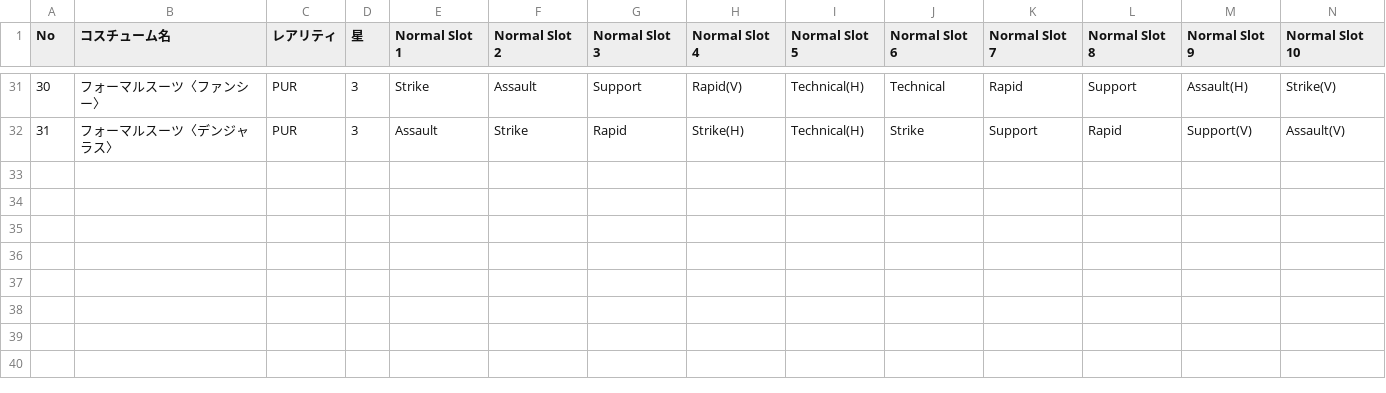
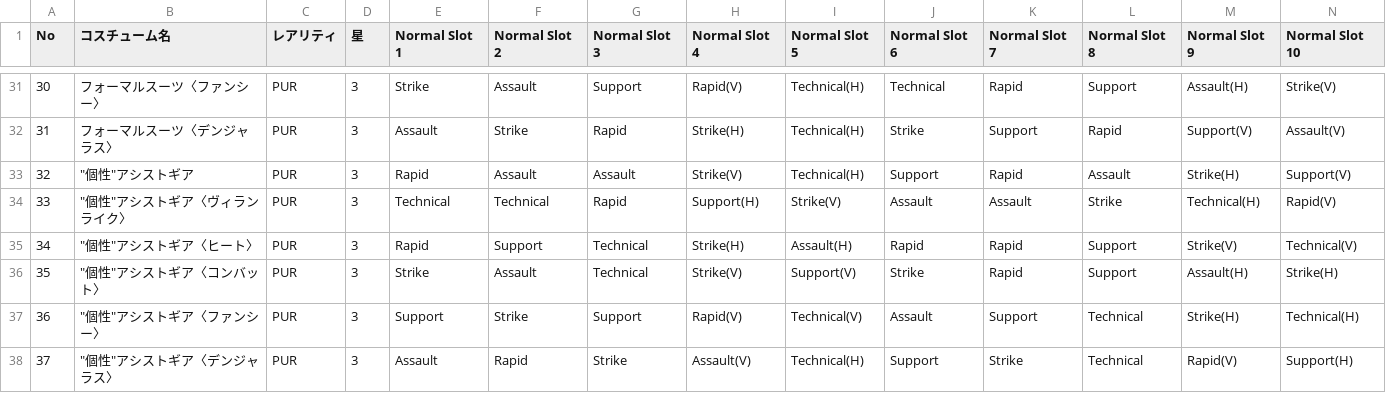
Before and after one commit to kenshiro72/hero-tuning-backend, a CSV file: db/ホークス_コスチュームデータ.csv, drawn as a sheet; only a part is shown, gaps mark what is left out; rows hold the shown columns only; the diff names each change by its address in the sheet, - before the commit and + after, or states it on an @@ line.

```diff
--- a/db/ホークス_コスチュームデータ.csv
+++ b/db/ホークス_コスチュームデータ.csv
+row 33: 32 | "個性"アシストギア | PUR | 3 | Rapid | Assault | Assault | Strike(V) | Technical(H) | Support | Rapid | Assault | Strike(H) | Support(V)
+row 34: 33 | "個性"アシストギア〈ヴィランライク〉 | PUR | 3 | Technical | Technical | Rapid | Support(H) | Strike(V) | Assault | Assault | Strike | Technical(H) | Rapid(V)
+row 35: 34 | "個性"アシストギア〈ヒート〉 | PUR | 3 | Rapid | Support | Technical | Strike(H) | Assault(H) | Rapid | Rapid | Support | Strike(V) | Technical(V)
+row 36: 35 | "個性"アシストギア〈コンバット〉 | PUR | 3 | Strike | Assault | Technical | Strike(V) | Support(V) | Strike | Rapid | Support | Assault(H) | Strike(H)
+row 37: 36 | "個性"アシストギア〈ファンシー〉 | PUR | 3 | Support | Strike | Support | Rapid(V) | Technical(V) | Assault | Support | Technical | Strike(H) | Technical(H)
+row 38: 37 | "個性"アシストギア〈デンジャラス〉 | PUR | 3 | Assault | Rapid | Strike | Assault(V) | Technical(H) | Support | Strike | Technical | Rapid(V) | Support(H)
```
Also changed, not shown: db/Mr.コンプレス_コスチュームデータ.csv, db/トゥワイス_コスチュームデータ.csv, 6 other files.
